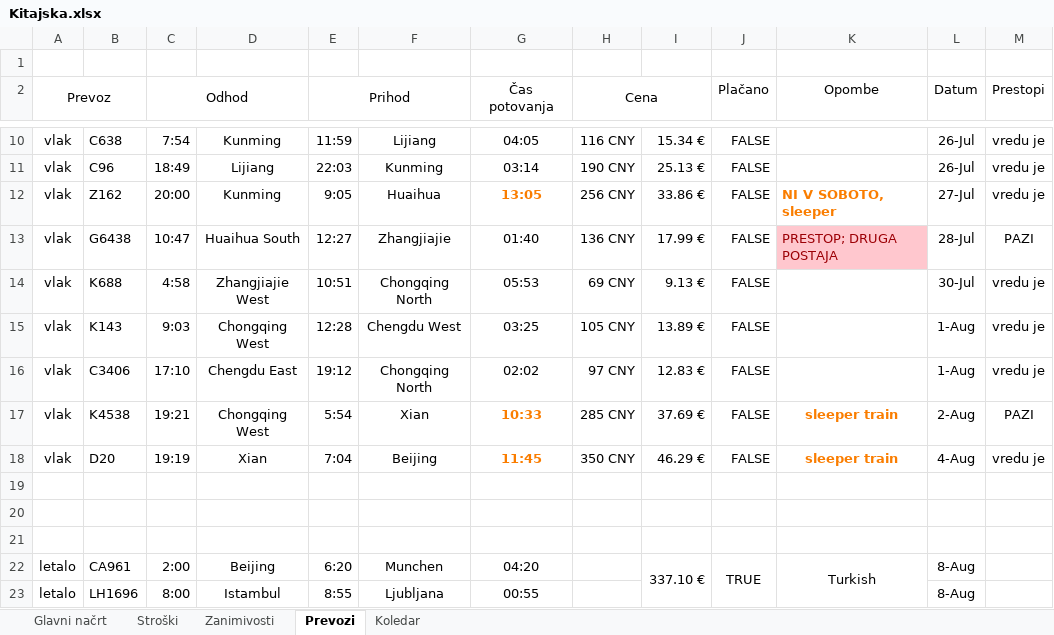
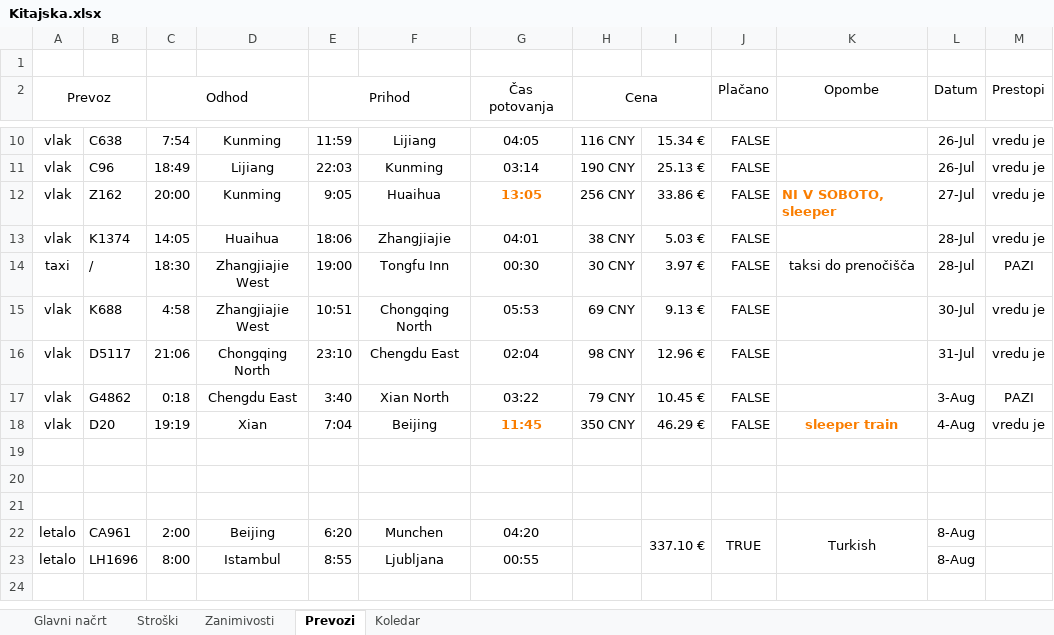
Before and after one commit to SyNEndust/ZuZeljko, an Excel workbook: Kitajska.xlsx, sheet Prevozi, drawn as a sheet; only a part is shown, gaps mark what is left out; the shorter side is filled out with more unchanged rows; values as stored, in another font and other column widths than the file's, no borders; conditional formats not drawn; removed rows and columns are numbered as before the commit, all else as after; the diff covers the shown part only; the diff names each change by its address in the sheet, - before the commit and + after, or states it on an @@ line.

```diff
--- a/Kitajska.xlsx (sheet Prevozi)
+++ b/Kitajska.xlsx (sheet Prevozi)
-B13: G6438
+B13: K1374
-C13 (Odhod): 10:47
+C13 (Odhod): 14:05
-D13: Huaihua South
+D13: Huaihua
-E13 (Prihod): 12:27
+E13 (Prihod): 18:06
-G13 (Čas potovanja): 01:40
+G13 (Čas potovanja): 04:01
-H13 (Cena): 136 CNY
+H13 (Cena): 38 CNY
-I13: 17.99 €
+I13: 5.03 €
-K13 (Opombe): PRESTOP; DRUGA POSTAJA
+K13 (Opombe): (empty)
-K13 fill: #FFC7CE
+K13 fill: none
-M13 (Prestopi): PAZI
+M13 (Prestopi): vredu je
+row 14: taxi | / | 18:30 | Zhangjiajie West | 19:00 | Tongfu Inn | 00:30 | 30 CNY | 3.97 € | FALSE | taksi do prenočišča | 28-Jul | PAZI
-B16: K143
+B16: D5117
-C16 (Odhod): 9:03
+C16 (Odhod): 21:06
-D16: Chongqing West
+D16: Chongqing North
-E16 (Prihod): 12:28
+E16 (Prihod): 23:10
-F16: Chengdu West
+F16: Chengdu East
-G16 (Čas potovanja): 03:25
+G16 (Čas potovanja): 02:04
-H16 (Cena): 105 CNY
+H16 (Cena): 98 CNY
-I16: 13.89 €
+I16: 12.96 €
-L16 (Datum): 1-Aug
+L16 (Datum): 31-Jul
-B17: C3406
+B17: G4862
-C17 (Odhod): 17:10
+C17 (Odhod): 0:18
-E17 (Prihod): 19:12
+E17 (Prihod): 3:40
-F17: Chongqing North
+F17: Xian North
-G17 (Čas potovanja): 02:02
+G17 (Čas potovanja): 03:22
-H17 (Cena): 97 CNY
+H17 (Cena): 79 CNY
-I17: 12.83 €
+I17: 10.45 €
-L17 (Datum): 1-Aug
+L17 (Datum): 3-Aug
-M17 (Prestopi): vredu je
+M17 (Prestopi): PAZI
-row 17: vlak | K4538 | 19:21 | Chongqing West | 5:54 | Xian | 10:33 | 285 CNY | 37.69 € | FALSE | sleeper train | 2-Aug | PAZI
```
Also changed, not shown: 5 removed rows, 1 moved row and 4 edited cells elsewhere in this sheet, sheet Glavni načrt, sheet Stroški, sheet Zanimivosti, sheet Koledar, formulas that keep their value, 6 other files.
